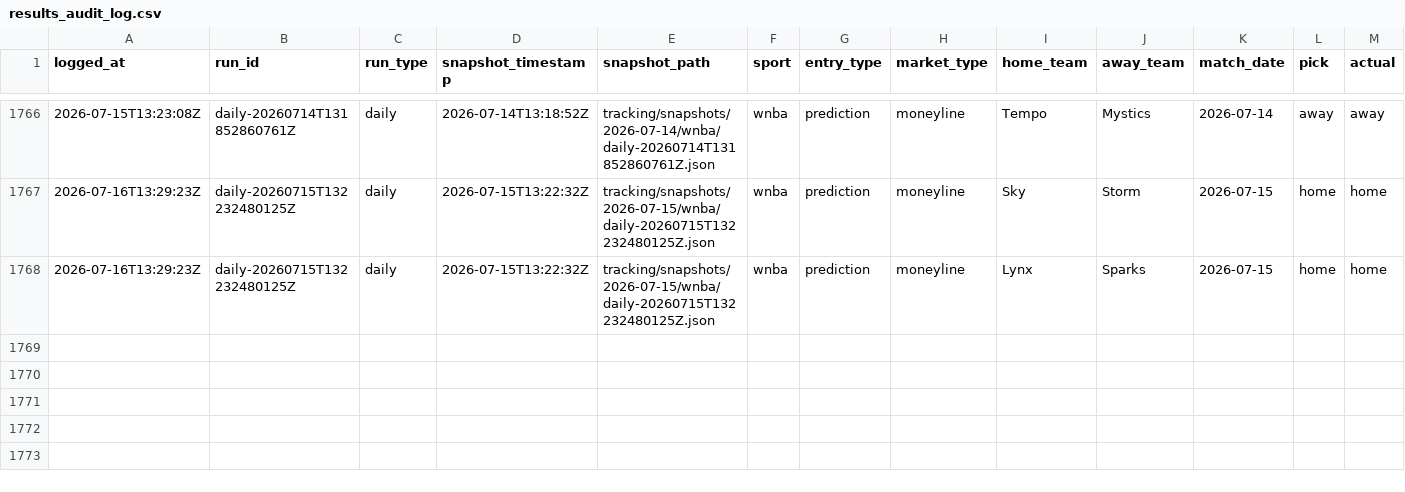
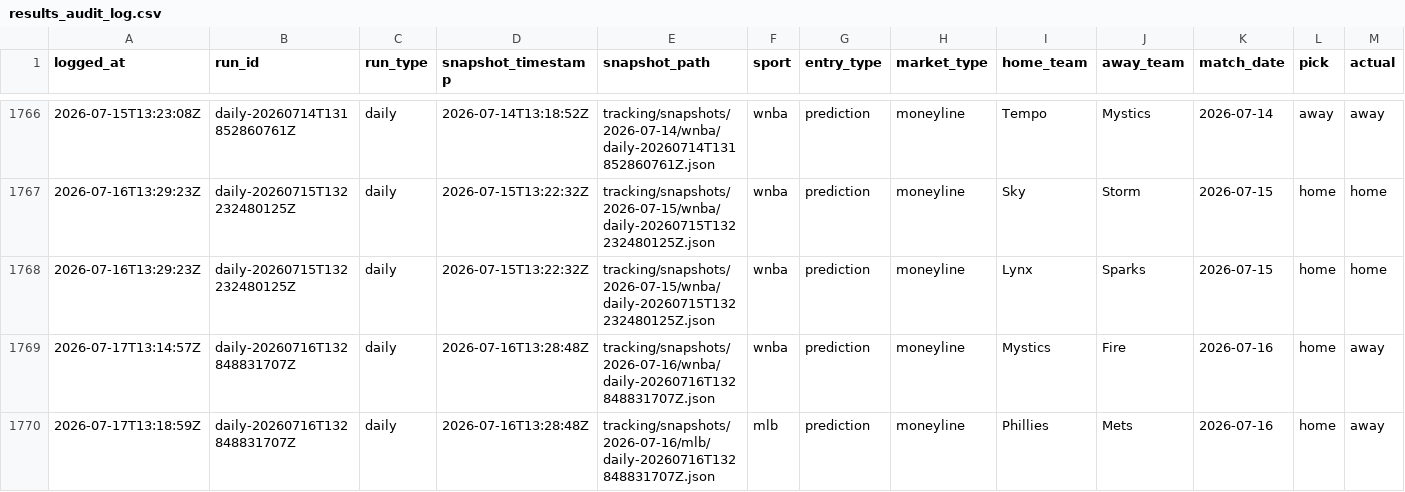
Before and after one commit to jasonpersinger/sloplocks, a CSV file: data/tracking/results_audit_log.csv, drawn as a sheet; only a part is shown, gaps mark what is left out; rows hold the shown columns only; the diff names each change by its address in the sheet, - before the commit and + after, or states it on an @@ line.

Commit message:
data: daily predictions 2026-07-17

```diff
--- a/data/tracking/results_audit_log.csv
+++ b/data/tracking/results_audit_log.csv
+row 1769: 2026-07-17T13:14:57Z | daily-20260716T132848831707Z | daily | 2026-07-16T13:28:48Z | tracking/snapshots/2026-07-16/wnba/daily-20260716T132848831707Z.json | wnba | prediction | moneyline | Mystics | Fire | 2026-07-16 | home | away
+row 1770: 2026-07-17T13:18:59Z | daily-20260716T132848831707Z | daily | 2026-07-16T13:28:48Z | tracking/snapshots/2026-07-16/mlb/daily-20260716T132848831707Z.json | mlb | prediction | moneyline | Phillies | Mets | 2026-07-16 | home | away
```
Also changed, not shown: data/tracking/results_log.csv, 22 other files.
